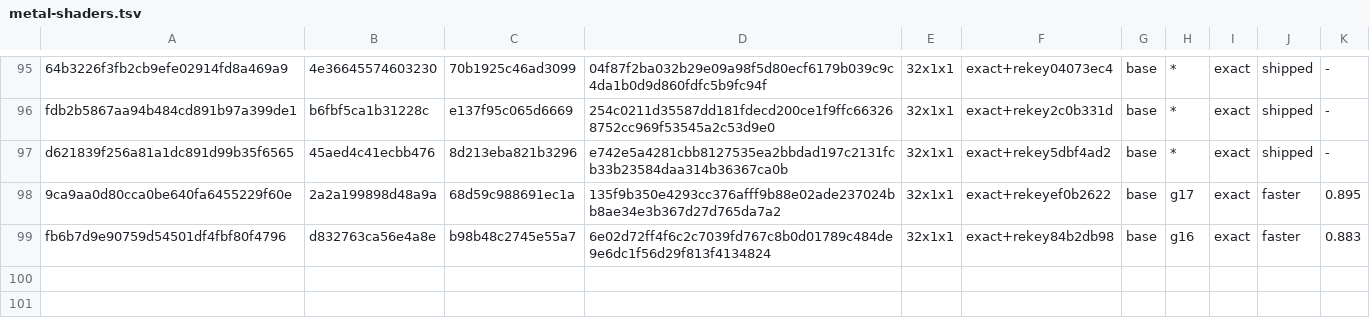
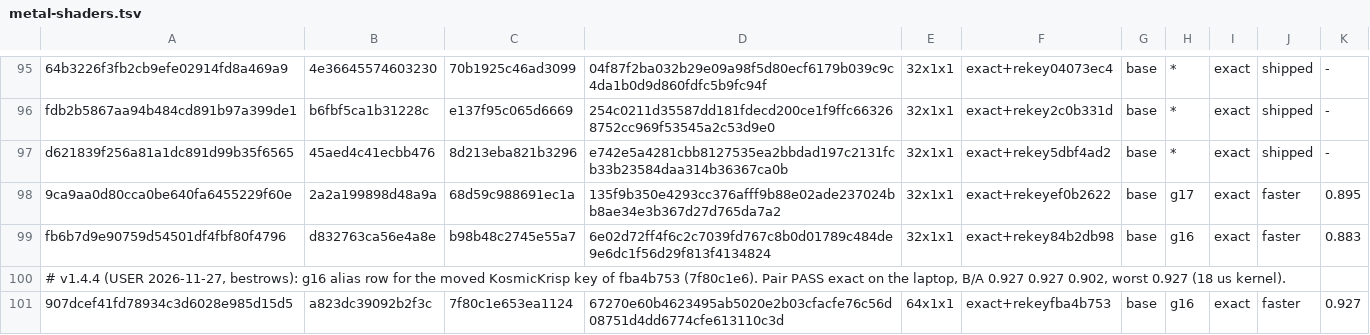
Before and after one commit to computerguy526/nativeps5, a TSV file: games/PPSA21564/metal-shaders.tsv, drawn as a sheet; only a part is shown, gaps mark what is left out; the diff names each change by its address in the sheet, - before the commit and + after, or states it on an @@ line.

```diff
--- a/games/PPSA21564/metal-shaders.tsv
+++ b/games/PPSA21564/metal-shaders.tsv
+row 100: # v1.4.4 (USER 2026-11-27, bestrows): g16 alias row for the moved KosmicKrisp key of fba4b753 (7f80c1e6). Pair PASS exact on the laptop, B/A 0.927 0.927 0.902, worst 0.927 (18 us kernel).
+row 101: 907dcef41fd78934c3d6028e985d15d5 | a823dc39092b2f3c | 7f80c1e653ea1124 | 67270e60b4623495ab5020e2b03cfacfe76c56d08751d4dd6774cfe613110c3d | 64x1x1 | exact+rekeyfba4b753 | base | g16 | exact | faster | 0.927
```
Also changed, not shown: games/PPSA21564/metal-expected.tsv, games/PPSA21564/metal-gfx-pairs.tsv, 5 other files.
